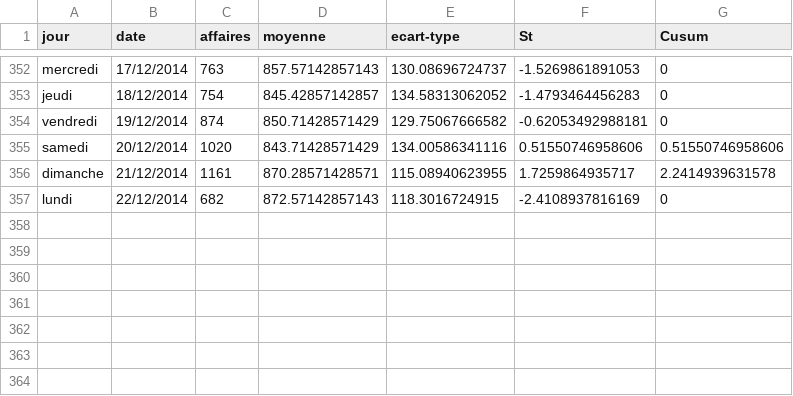
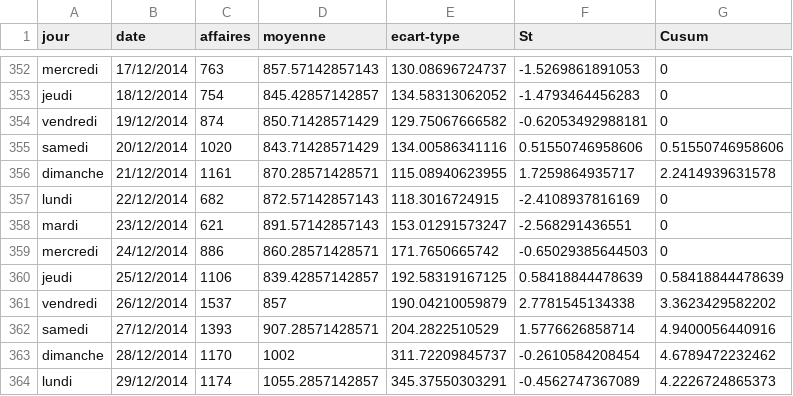
Before and after one commit to jcrb/RPU_2014, a CSV file: Analyse/Activite_SAMU/samu67_2014.csv, drawn as a sheet; only a part is shown, gaps mark what is left out.

Commit message:
activité samu 2014

```diff
--- a/Analyse/Activite_SAMU/samu67_2014.csv
+++ b/Analyse/Activite_SAMU/samu67_2014.csv
@@ -357 +357,8 @@ dimanche,21/12/2014,1161,870.28571428571,115.08940623955,1.7259864935717,2.24149
 lundi,22/12/2014,682,872.57142857143,118.3016724915,-2.4108937816169,0
+mardi,23/12/2014,621,891.57142857143,153.01291573247,-2.568291436551,0
+mercredi,24/12/2014,886,860.28571428571,171.7650665742,-0.65029385644503,0
+jeudi,25/12/2014,1106,839.42857142857,192.58319167125,0.58418844478639,0.58418844478639
+vendredi,26/12/2014,1537,857,190.04210059879,2.7781545134338,3.3623429582202
+samedi,27/12/2014,1393,907.28571428571,204.2822510529,1.5776626858714,4.9400056440916
+dimanche,28/12/2014,1170,1002,311.72209845737,-0.2610584208454,4.6789472232462
+lundi,29/12/2014,1174,1055.2857142857,345.37550303291,-0.4562747367089,4.2226724865373
```
Also changed, not shown: 3 other files.
